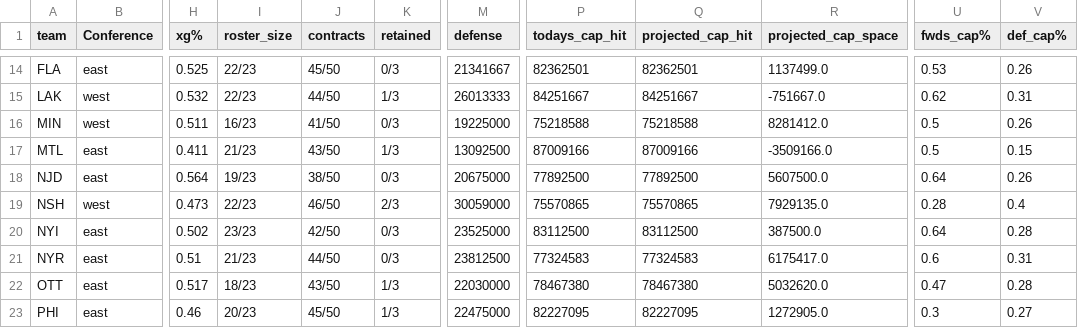
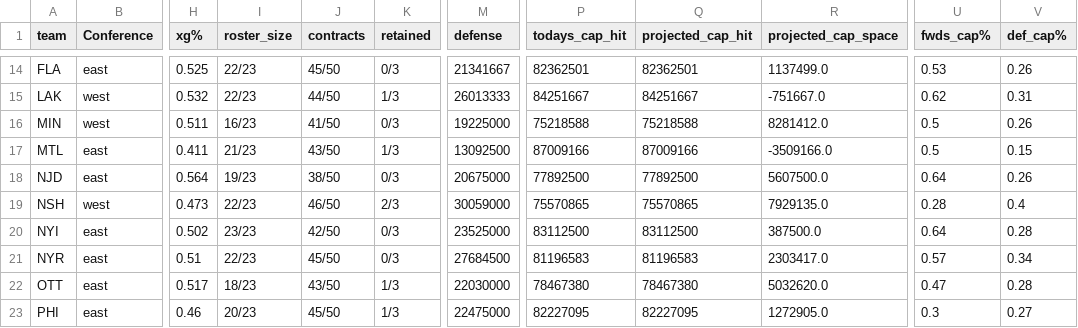
Before and after one commit to cassario/matchupData, a CSV file: current_salary_cap_snapshot.csv, drawn as a sheet; only a part is shown, gaps mark what is left out; the diff names each change by its address in the sheet, - before the commit and + after, or states it on an @@ line.

```diff
--- a/current_salary_cap_snapshot.csv
+++ b/current_salary_cap_snapshot.csv
-I21 (roster_size): 21/23
+I21 (roster_size): 22/23
-J21 (contracts): 44/50
+J21 (contracts): 45/50
-M21 (defense): 23812500
+M21 (defense): 27684500
-P21 (todays_cap_hit): 77324583
+P21 (todays_cap_hit): 81196583
-Q21 (projected_cap_hit): 77324583
+Q21 (projected_cap_hit): 81196583
-R21 (projected_cap_space): 6175417.0
+R21 (projected_cap_space): 2303417.0
-U21 (fwds_cap%): 0.6
+U21 (fwds_cap%): 0.57
-V21 (def_cap%): 0.31
+V21 (def_cap%): 0.34
```
Also changed, not shown: current_contracts.csv, free_agents.csv.
